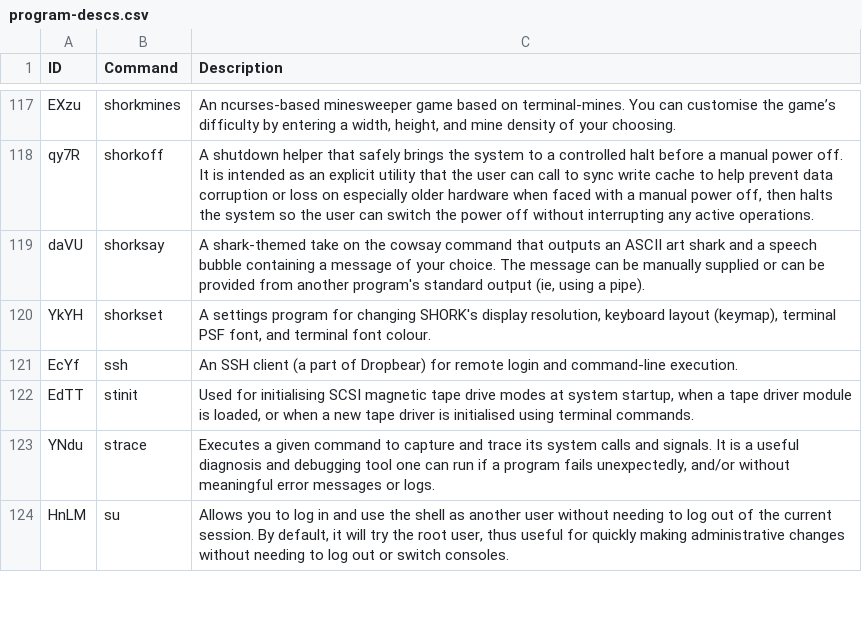
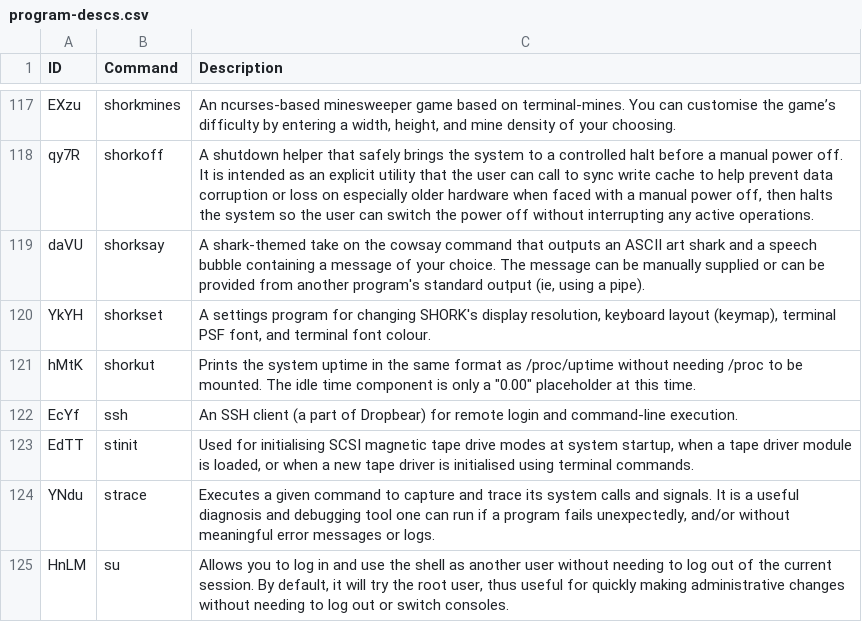
Before and after one commit to SharktasticA/shorkhelp, a CSV file: program-descs.csv, drawn as a sheet; only a part is shown, gaps mark what is left out; the diff names each change by its address in the sheet, - before the commit and + after, or states it on an @@ line.

Commit message:
programs: added SHORKUT

```diff
--- a/program-descs.csv
+++ b/program-descs.csv
+row 121: hMtK | shorkut | Prints the system uptime in the same format as /proc/uptime without needing /proc to be mounted. The idle time component is only a "0.00" placeholder at this time.
```
Also changed, not shown: program-names.csv, 3 other files.
